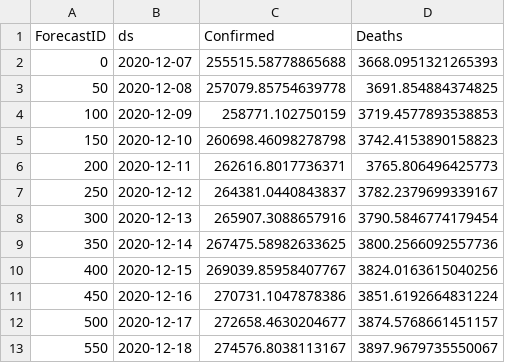
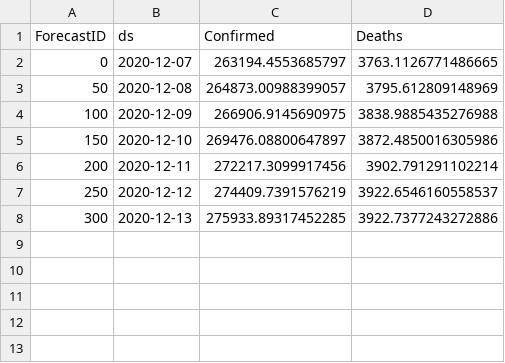
Before and after one commit to chuliu17/CS145_COVID_PROJECT, a CSV file: output/submission5.csv, drawn as a sheet.

Commit message:
Add confirmed1-5 csv

```diff
--- a/output/submission5.csv
+++ b/output/submission5.csv
@@ -1,13 +1,8 @@
 ForecastID,ds,Confirmed,Deaths
-0,2020-12-07,255515.58778865688,3668.0951321265393
-50,2020-12-08,257079.85754639778,3691.854884374825
-100,2020-12-09,258771.102750159,3719.4577893538853
-150,2020-12-10,260698.46098278798,3742.4153890158823
-200,2020-12-11,262616.8017736371,3765.806496425773
-250,2020-12-12,264381.0440843837,3782.2379699339167
-300,2020-12-13,265907.3088657916,3790.5846774179454
-350,2020-12-14,267475.58982633625,3800.2566092557736
-400,2020-12-15,269039.85958407767,3824.0163615040256
-450,2020-12-16,270731.1047878386,3851.6192664831224
-500,2020-12-17,272658.4630204677,3874.5768661451157
-550,2020-12-18,274576.8038113167,3897.9679735550067
+0,2020-12-07,263194.4553685797,3763.1126771486665
+50,2020-12-08,264873.00988399057,3795.612809148969
+100,2020-12-09,266906.9145690975,3838.9885435276988
+150,2020-12-10,269476.08800647897,3872.4850016305986
+200,2020-12-11,272217.3099917456,3902.791291102214
+250,2020-12-12,274409.7391576219,3922.6546160558537
+300,2020-12-13,275933.89317452285,3922.7377243272886
```
Also changed, not shown: 7 other files.
